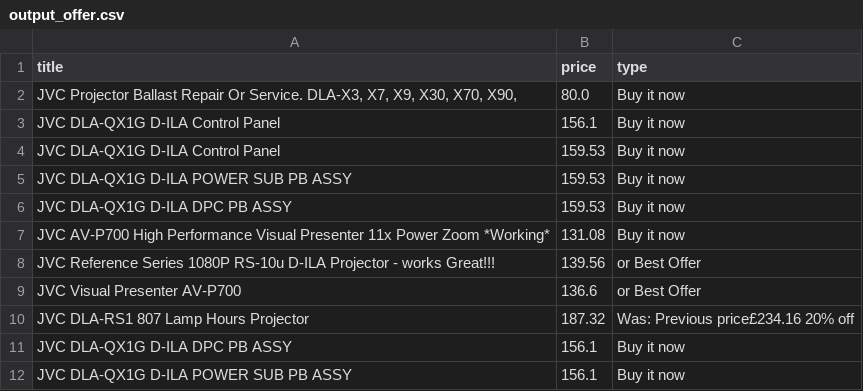
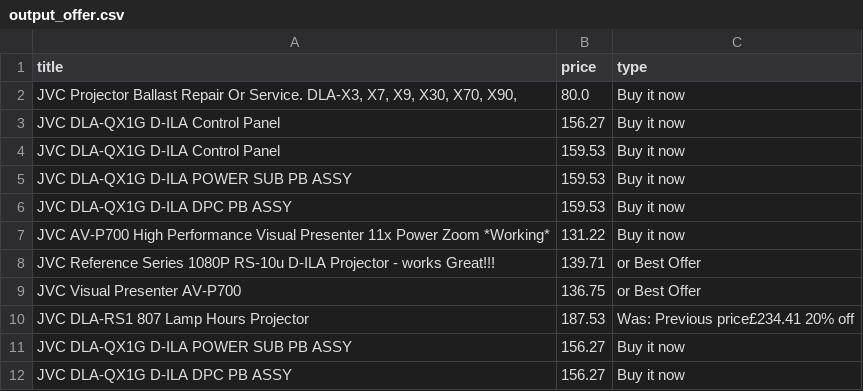
Before and after one commit to LFCottrell/Ebay_JVC, a CSV file: output_offer.csv, drawn as a sheet.

```diff
--- a/output_offer.csv
+++ b/output_offer.csv
@@ -2,3 +2,3 @@ title,price,type
 "JVC Projector Ballast Repair Or Service. DLA-X3, X7,  X9, X30, X70, X90,",80.0,Buy it now
-JVC DLA-QX1G D-ILA  Control Panel,156.1,Buy it now
+JVC DLA-QX1G D-ILA  Control Panel,156.27,Buy it now
 JVC DLA-QX1G D-ILA Control Panel,159.53,Buy it now
@@ -6,7 +6,7 @@ JVC DLA-QX1G D-ILA POWER SUB PB ASSY,159.53,Buy it now
 JVC DLA-QX1G D-ILA DPC PB ASSY,159.53,Buy it now
-JVC AV-P700 High Performance Visual Presenter 11x Power Zoom *Working*,131.08,Buy it now
-JVC Reference Series 1080P RS-10u D-ILA Projector - works Great!!!,139.56,or Best Offer
-JVC Visual Presenter AV-P700,136.6,or Best Offer
-JVC DLA-RS1 807 Lamp Hours  Projector,187.32,Was: Previous price£234.16  20% off
-JVC DLA-QX1G D-ILA DPC PB  ASSY ,156.1,Buy it now
-JVC DLA-QX1G D-ILA  POWER SUB PB ASSY ,156.1,Buy it now
+JVC AV-P700 High Performance Visual Presenter 11x Power Zoom *Working*,131.22,Buy it now
+JVC Reference Series 1080P RS-10u D-ILA Projector - works Great!!!,139.71,or Best Offer
+JVC Visual Presenter AV-P700,136.75,or Best Offer
+JVC DLA-RS1 807 Lamp Hours  Projector,187.53,Was: Previous price£234.41  20% off
+JVC DLA-QX1G D-ILA  POWER SUB PB ASSY ,156.27,Buy it now
+JVC DLA-QX1G D-ILA DPC PB  ASSY ,156.27,Buy it now
```
Also changed, not shown: new_df.csv, output_auction.csv.
